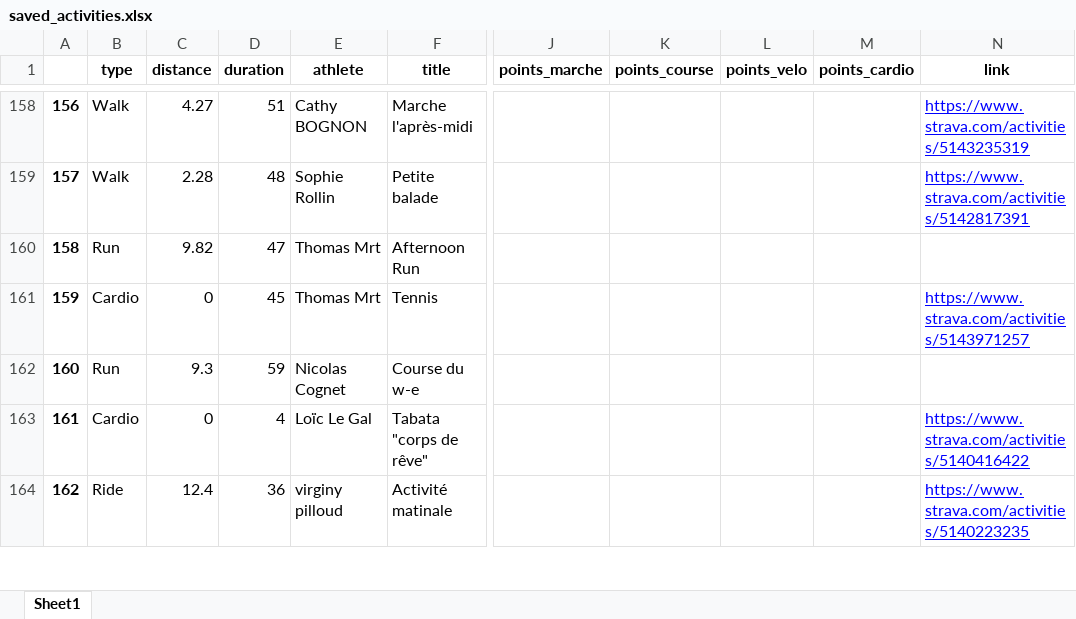
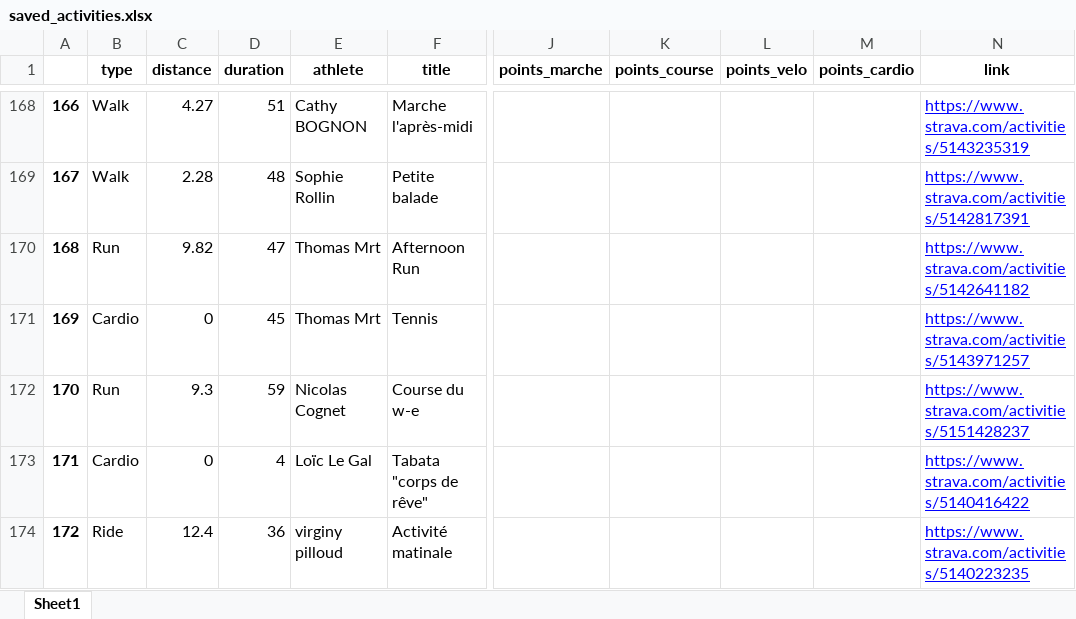
Before and after one commit to bcmb78/bcmb78.github.io, an Excel workbook: defi/saved_activities.xlsx, sheet Sheet1, drawn as a sheet; only a part is shown, gaps mark what is left out; values as stored, in another font and other column widths than the file's, no borders; addresses are those after the commit; the diff covers the shown part only; the diff names each change by its address in the sheet, - before the commit and + after, or states it on an @@ line.

```diff
--- a/defi/saved_activities.xlsx (sheet Sheet1)
+++ b/defi/saved_activities.xlsx (sheet Sheet1)
@@ column A renumbered from row 12 down @@
-N170 (link): (empty)
+N170 (link): https://www.strava.com/activities/5142641182
-N172 (link): (empty)
+N172 (link): https://www.strava.com/activities/5151428237
```
Also changed, not shown: 10 added rows, 2 moved rows and 21 edited cells elsewhere in this sheet, 4 other files.
